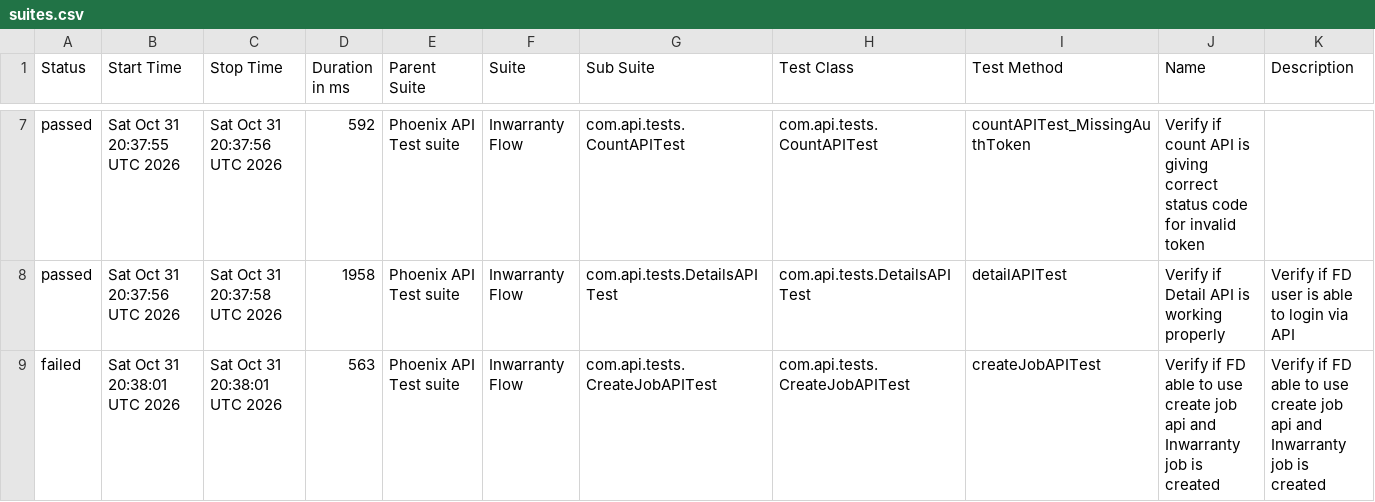
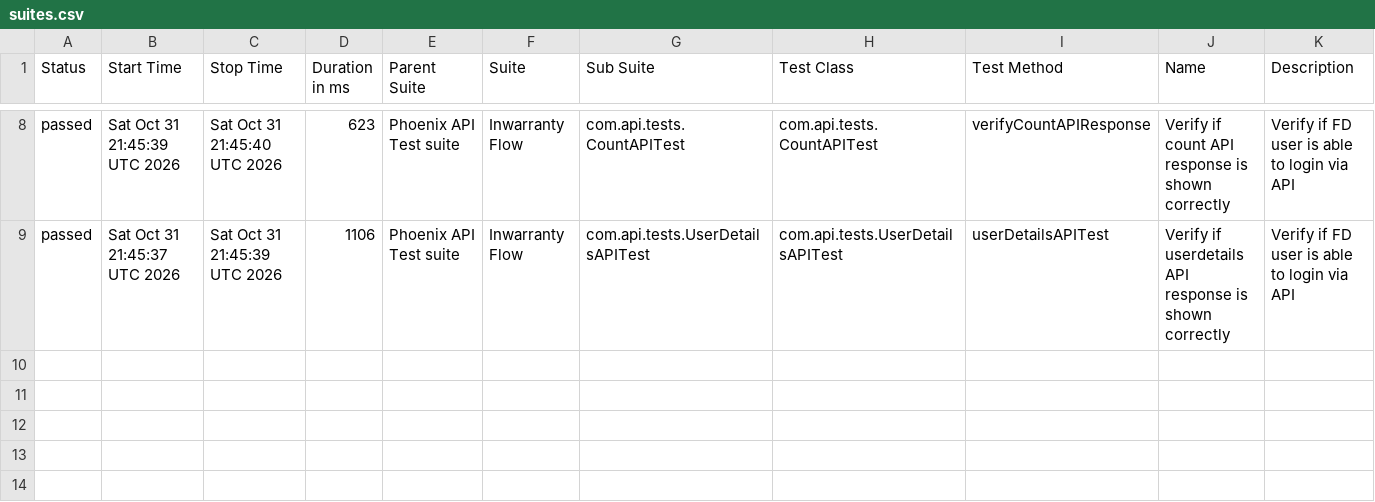
Before and after one commit to tusharS007/PhoenixTestAutomationFramework, a CSV file: data/suites.csv, drawn as a sheet; only a part is shown, gaps mark what is left out; the diff covers the shown part only.

```diff
--- a/data/suites.csv
+++ b/data/suites.csv
@@ -7,3 +8,2 @@
-"passed","Sat Oct 31 20:37:55 UTC 2026","Sat Oct 31 20:37:56 UTC 2026","592","Phoenix API Test suite","Inwarranty Flow","com.api.tests.CountAPITest","com.api.tests.CountAPITest","countAPITest_MissingAuthToken","Verify if count API is giving correct status code for invalid token",""
-"passed","Sat Oct 31 20:37:56 UTC 2026","Sat Oct 31 20:37:58 UTC 2026","1958","Phoenix API Test suite","Inwarranty Flow","com.api.tests.DetailsAPITest","com.api.tests.DetailsAPITest","detailAPITest","Verify if Detail API is working properly","Verify if FD user is able to login via API"
-"failed","Sat Oct 31 20:38:01 UTC 2026","Sat Oct 31 20:38:01 UTC 2026","563","Phoenix API Test suite","Inwarranty Flow","com.api.tests.CreateJobAPITest","com.api.tests.CreateJobAPITest","createJobAPITest","Verify if FD able to use create job api and Inwarranty job is created","Verify if FD able to use create job api and Inwarranty job is created"
+"passed","Sat Oct 31 21:45:39 UTC 2026","Sat Oct 31 21:45:40 UTC 2026","623","Phoenix API Test suite","Inwarranty Flow","com.api.tests.CountAPITest","com.api.tests.CountAPITest","verifyCountAPIResponse","Verify if count API response is shown correctly","Verify if FD user is able to login via API"
+"passed","Sat Oct 31 21:45:37 UTC 2026","Sat Oct 31 21:45:39 UTC 2026","1106","Phoenix API Test suite","Inwarranty Flow","com.api.tests.UserDetailsAPITest","com.api.tests.UserDetailsAPITest","userDetailsAPITest","Verify if userdetails API response is shown correctly","Verify if FD user is able to login via API"
```
Also changed, not shown: 1 added row and 28 edited cells elsewhere in this file, data/behaviors.csv, 58 other files.
